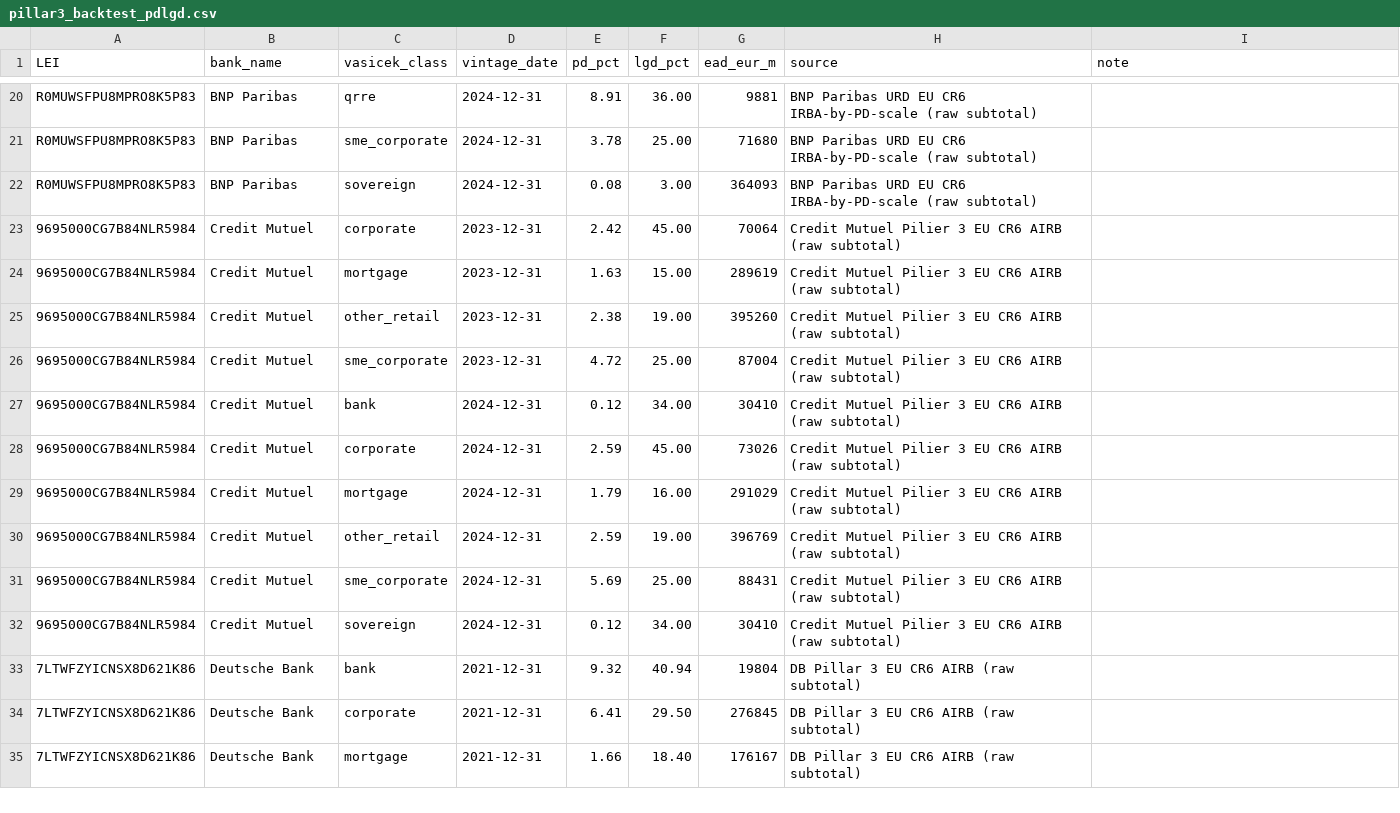
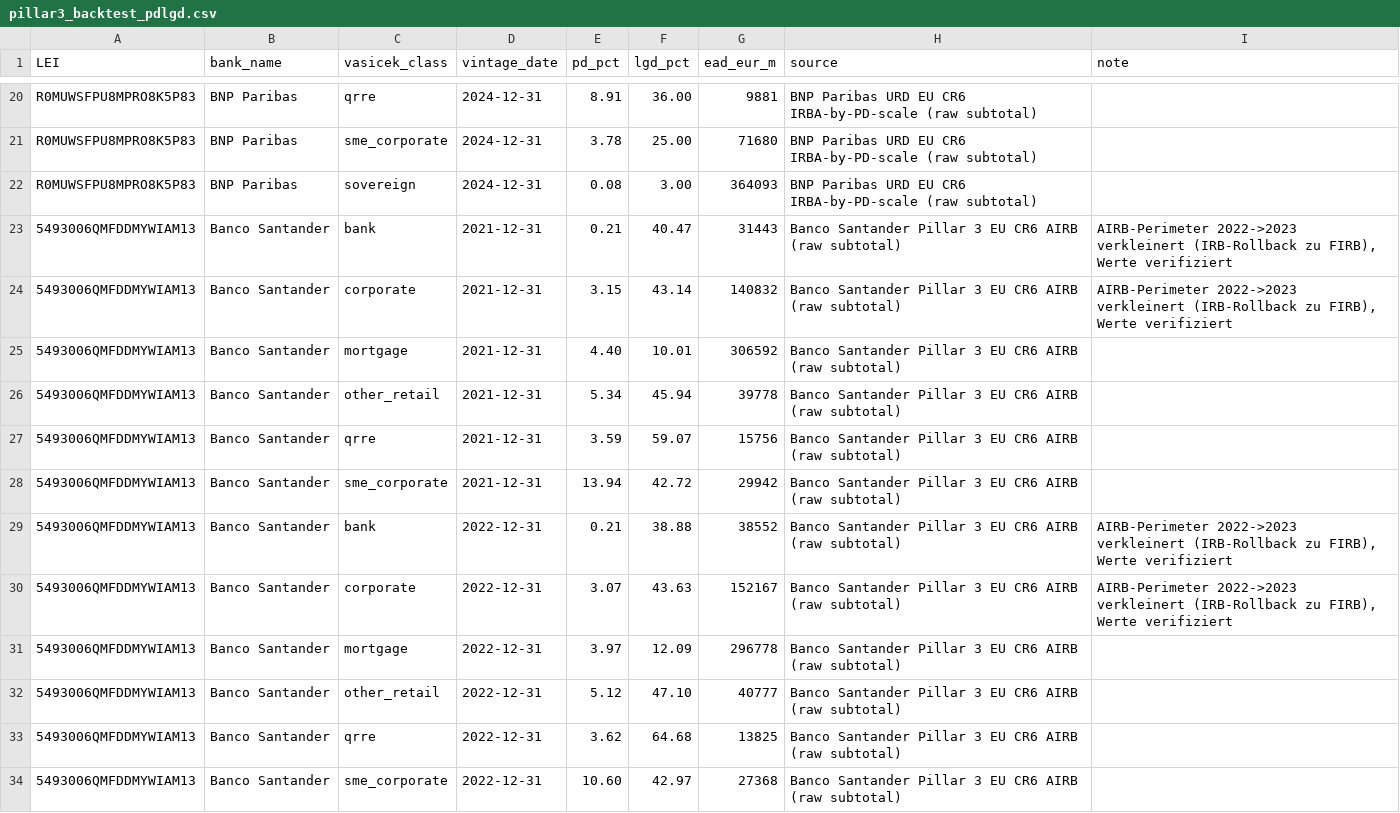
Before and after one commit to blerongashi12-code/Risk-Management, a CSV file: Risk management/data/pillar3_backtest_pdlgd.csv, drawn as a sheet; only a part is shown, gaps mark what is left out; the shorter side is filled out with more unchanged rows; the diff covers the shown part only.

```diff
--- a/Risk management/data/pillar3_backtest_pdlgd.csv
+++ b/Risk management/data/pillar3_backtest_pdlgd.csv
@@ -22 +22,13 @@ R0MUWSFPU8MPRO8K5P83,BNP Paribas,sme_corporate,2024-12-31,3.78,25.00,71680,BNP P
 R0MUWSFPU8MPRO8K5P83,BNP Paribas,sovereign,2024-12-31,0.08,3.00,364093,BNP Paribas URD EU CR6 IRBA-by-PD-scale (raw subtotal),
+5493006QMFDDMYWIAM13,Banco Santander,bank,2021-12-31,0.21,40.47,31443,Banco Santander Pillar 3 EU CR6 AIRB (raw subtotal),"AIRB-Perimeter 2022->2023 verkleinert (IRB-Rollback zu FIRB), Werte verifiziert"
+5493006QMFDDMYWIAM13,Banco Santander,corporate,2021-12-31,3.15,43.14,140832,Banco Santander Pillar 3 EU CR6 AIRB (raw subtotal),"AIRB-Perimeter 2022->2023 verkleinert (IRB-Rollback zu FIRB), Werte verifiziert"
+5493006QMFDDMYWIAM13,Banco Santander,mortgage,2021-12-31,4.40,10.01,306592,Banco Santander Pillar 3 EU CR6 AIRB (raw subtotal),
+5493006QMFDDMYWIAM13,Banco Santander,other_retail,2021-12-31,5.34,45.94,39778,Banco Santander Pillar 3 EU CR6 AIRB (raw subtotal),
+5493006QMFDDMYWIAM13,Banco Santander,qrre,2021-12-31,3.59,59.07,15756,Banco Santander Pillar 3 EU CR6 AIRB (raw subtotal),
+5493006QMFDDMYWIAM13,Banco Santander,sme_corporate,2021-12-31,13.94,42.72,29942,Banco Santander Pillar 3 EU CR6 AIRB (raw subtotal),
+5493006QMFDDMYWIAM13,Banco Santander,bank,2022-12-31,0.21,38.88,38552,Banco Santander Pillar 3 EU CR6 AIRB (raw subtotal),"AIRB-Perimeter 2022->2023 verkleinert (IRB-Rollback zu FIRB), Werte verifiziert"
+5493006QMFDDMYWIAM13,Banco Santander,corporate,2022-12-31,3.07,43.63,152167,Banco Santander Pillar 3 EU CR6 AIRB (raw subtotal),"AIRB-Perimeter 2022->2023 verkleinert (IRB-Rollback zu FIRB), Werte verifiziert"
+5493006QMFDDMYWIAM13,Banco Santander,mortgage,2022-12-31,3.97,12.09,296778,Banco Santander Pillar 3 EU CR6 AIRB (raw subtotal),
+5493006QMFDDMYWIAM13,Banco Santander,other_retail,2022-12-31,5.12,47.10,40777,Banco Santander Pillar 3 EU CR6 AIRB (raw subtotal),
+5493006QMFDDMYWIAM13,Banco Santander,qrre,2022-12-31,3.62,64.68,13825,Banco Santander Pillar 3 EU CR6 AIRB (raw subtotal),
+5493006QMFDDMYWIAM13,Banco Santander,sme_corporate,2022-12-31,10.60,42.97,27368,Banco Santander Pillar 3 EU CR6 AIRB (raw subtotal),
```
Also changed, not shown: 12 added rows elsewhere in this file, 5 other files.
